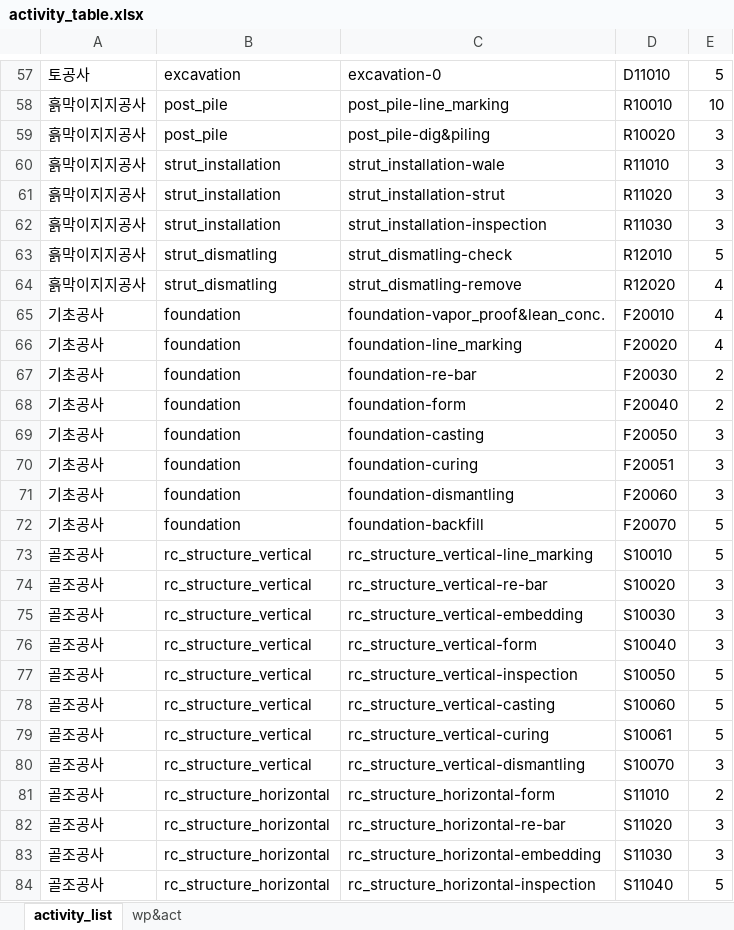
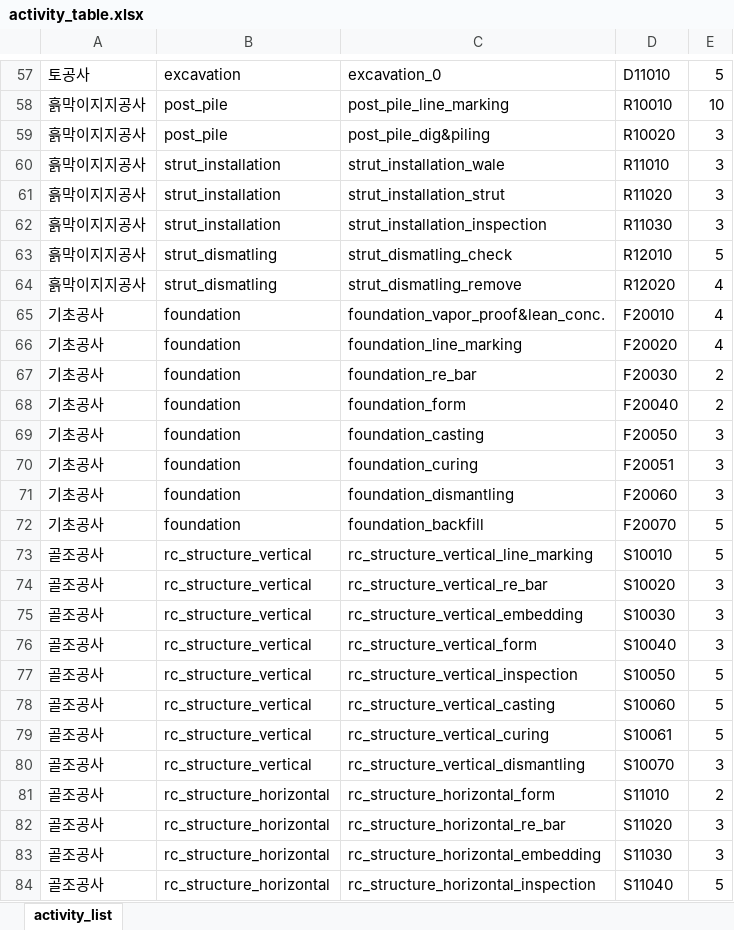
Before and after one commit to blank54/navi, an Excel workbook: template/activity_table.xlsx, sheet activity_list, drawn as a sheet; only a part is shown, gaps mark what is left out; values as stored, in another font and other column widths than the file's, no borders; the diff covers the shown part only; the diff names each change by its address in the sheet, - before the commit and + after, or states it on an @@ line.

Commit message:
modify activity structure: category-major-minor

```diff
--- a/template/activity_table.xlsx (sheet activity_list)
+++ b/template/activity_table.xlsx (sheet activity_list)
-sheet tab: wp&act
-C57: excavation-0
+C57: excavation_0
-C58: post_pile-line_marking
+C58: post_pile_line_marking
-C59: post_pile-dig&piling
+C59: post_pile_dig&piling
-C60: strut_installation-wale
+C60: strut_installation_wale
-C61: strut_installation-strut
+C61: strut_installation_strut
-C62: strut_installation-inspection
+C62: strut_installation_inspection
-C63: strut_dismatling-check
+C63: strut_dismatling_check
-C64: strut_dismatling-remove
+C64: strut_dismatling_remove
-C65: foundation-vapor_proof&lean_conc.
+C65: foundation_vapor_proof&lean_conc.
-C66: foundation-line_marking
+C66: foundation_line_marking
-C67: foundation-re-bar
+C67: foundation_re_bar
-C68: foundation-form
+C68: foundation_form
-C69: foundation-casting
+C69: foundation_casting
-C70: foundation-curing
+C70: foundation_curing
-C71: foundation-dismantling
+C71: foundation_dismantling
-C72: foundation-backfill
+C72: foundation_backfill
-C73: rc_structure_vertical-line_marking
+C73: rc_structure_vertical_line_marking
-C74: rc_structure_vertical-re-bar
+C74: rc_structure_vertical_re_bar
-C75: rc_structure_vertical-embedding
+C75: rc_structure_vertical_embedding
-C76: rc_structure_vertical-form
+C76: rc_structure_vertical_form
-C77: rc_structure_vertical-inspection
+C77: rc_structure_vertical_inspection
-C78: rc_structure_vertical-casting
+C78: rc_structure_vertical_casting
-C79: rc_structure_vertical-curing
+C79: rc_structure_vertical_curing
-C80: rc_structure_vertical-dismantling
+C80: rc_structure_vertical_dismantling
-C81: rc_structure_horizontal-form
+C81: rc_structure_horizontal_form
-C82: rc_structure_horizontal-re-bar
+C82: rc_structure_horizontal_re_bar
-C83: rc_structure_horizontal-embedding
+C83: rc_structure_horizontal_embedding
-C84: rc_structure_horizontal-inspection
+C84: rc_structure_horizontal_inspection
```
Also changed, not shown: 1 added row, 1 removed row and 151 edited cells elsewhere in this sheet.
